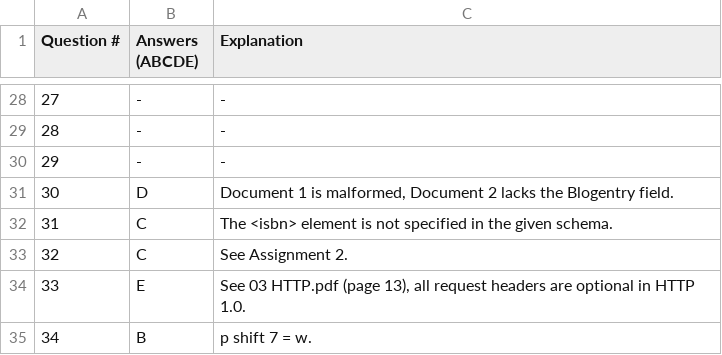
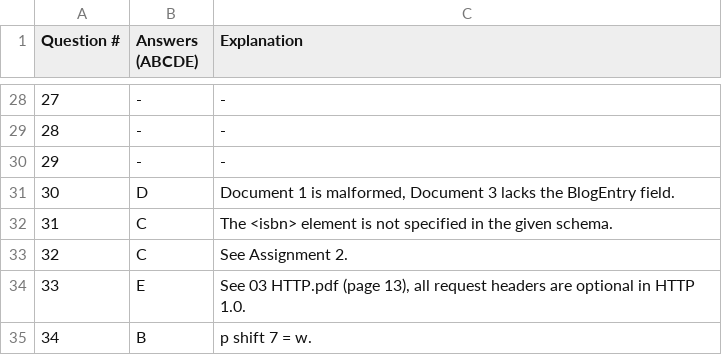
Before and after one commit to isgavinhere/UoA-CS335, a CSV file: 2015-exam.csv, drawn as a sheet; only a part is shown, gaps mark what is left out.

Commit message:
Fixed q30

```diff
--- a/2015-exam.csv
+++ b/2015-exam.csv
@@ -30,3 +30,3 @@ Question #, Answers (ABCDE), Explanation
 29,-,-
-30,D,"Document 1 is malformed, Document 2 lacks the Blogentry field."
+30,D,"Document 1 is malformed, Document 3 lacks the BlogEntry field."
 31,C,"The <isbn> element is not specified in the given schema."
```
